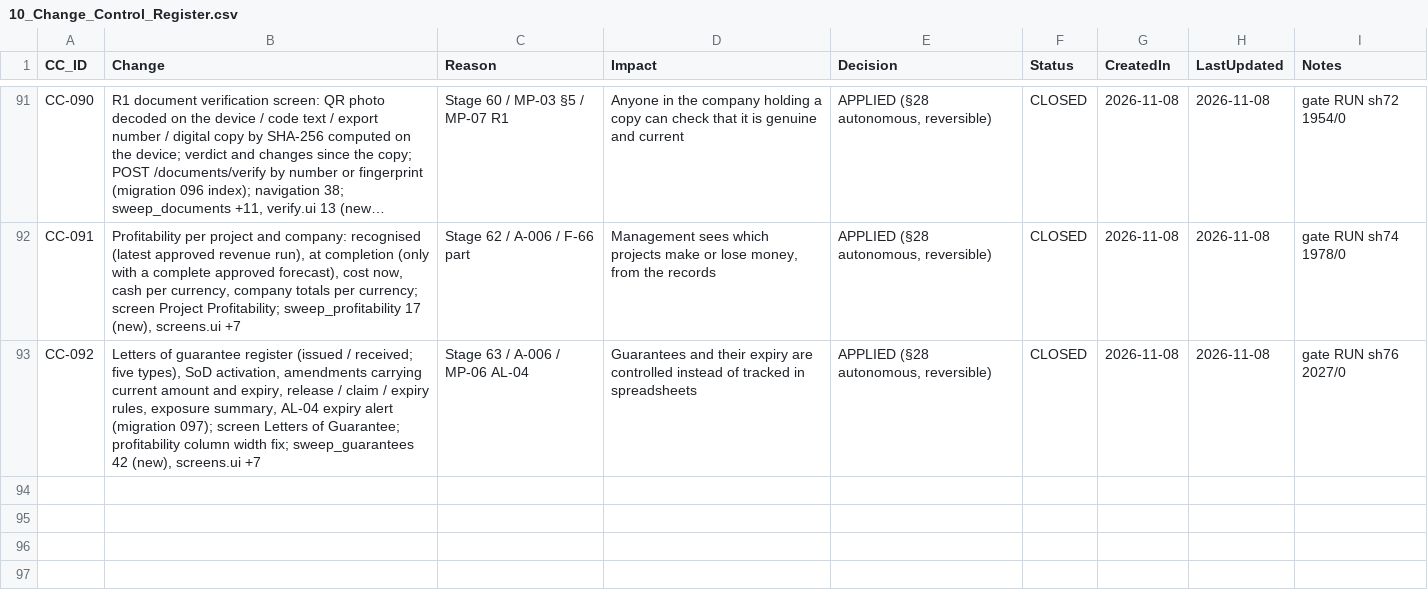
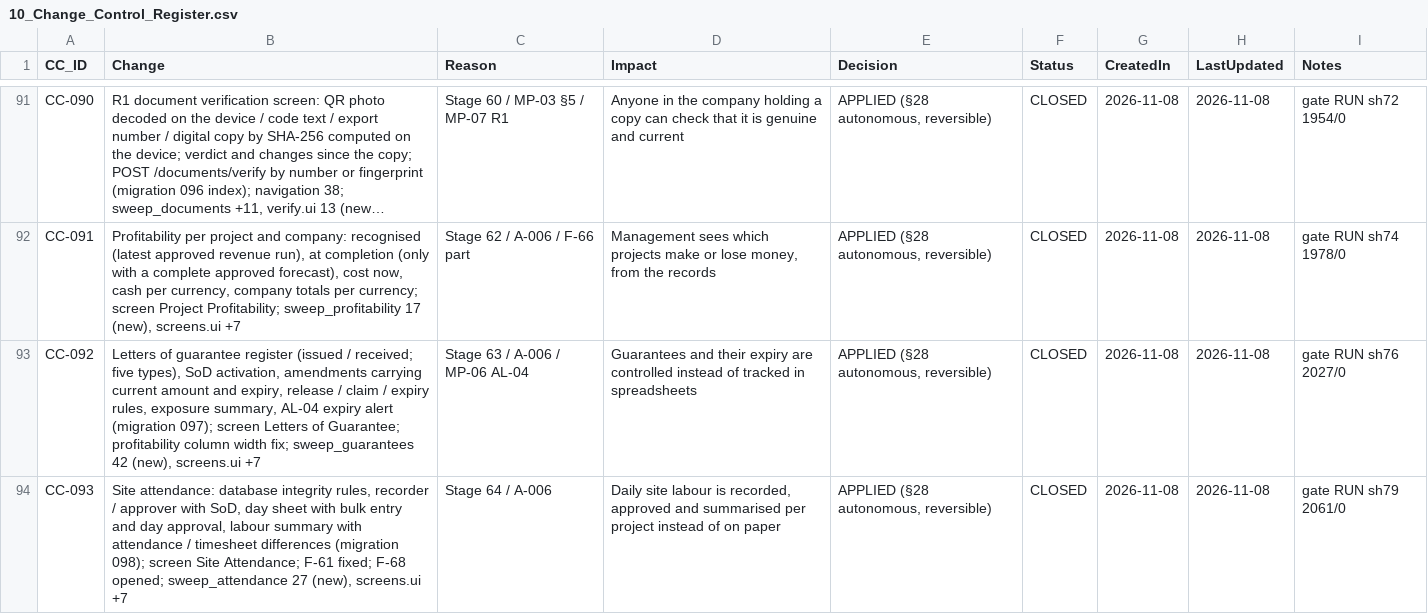
Before and after one commit to krvng5c6t9-rgb/-MISHEL-CONSTRUCTION-INTELLIGENCE-PLATFORM, a CSV file: governance/registers/10_Change_Control_Register.csv, drawn as a sheet; only a part is shown, gaps mark what is left out; long unchanged cells end in …; the diff names each change by its address in the sheet, - before the commit and + after, or states it on an @@ line.

```diff
--- a/governance/registers/10_Change_Control_Register.csv
+++ b/governance/registers/10_Change_Control_Register.csv
+row 94: CC-093 | Site attendance: database integrity rules, recorder / approver with SoD, day sheet with bulk entry and day approval, labour summary with attendance / timesheet differences (migration 098); screen Site Attendance; F-61 fixed; F-68 opened; sweep_attendance 27 (new), screens.ui +7 | Stage 64 / A-006 | Daily site labour is recorded, approved and summarised per project instead of on paper | APPLIED (§28 autonomous, reversible) | CLOSED | 2026-11-08 | 2026-11-08 | gate RUN sh79 2061/0
```
Also changed, not shown: 18 other files.
